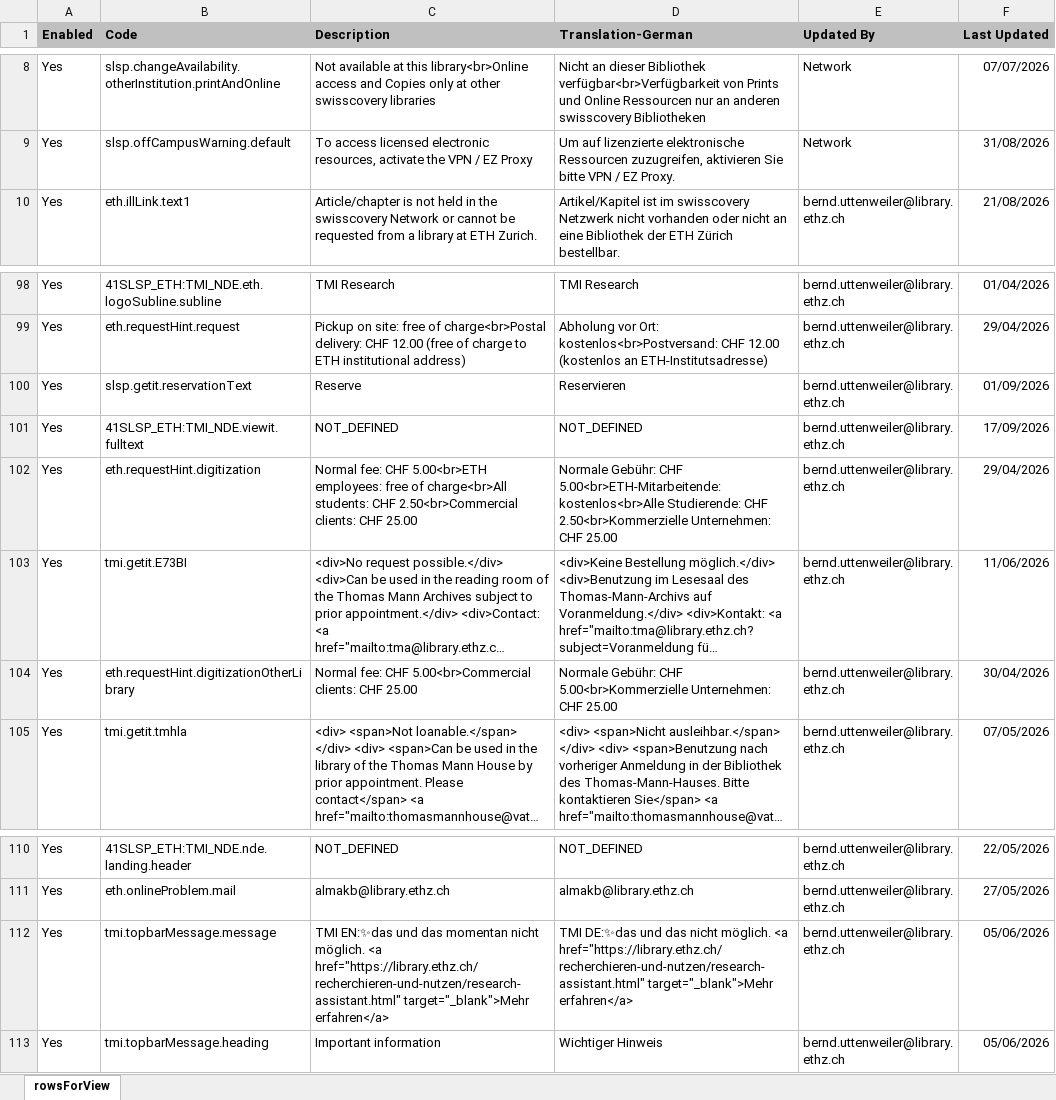
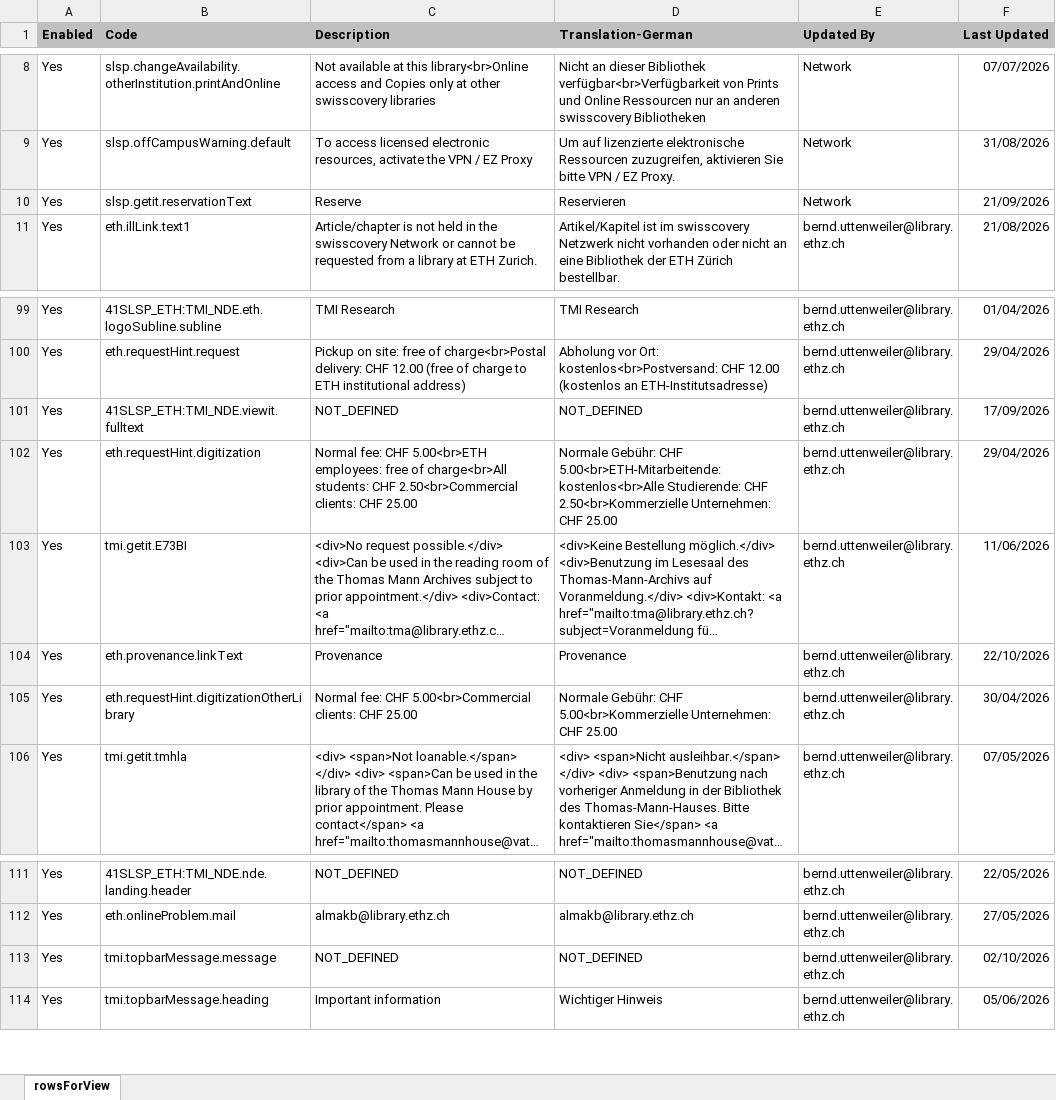
Before and after one commit to eth-library/customModule-eth, an Excel workbook: misc/customizing-labels.xlsx, sheet rowsForView, drawn as a sheet; only a part is shown, gaps mark what is left out; long unchanged cells end in …; values as stored, in another font and other column widths than the file's, no borders; charts and pictures not drawn; removed rows and columns are numbered as before the commit, all else as after; the diff names each change by its address in the sheet, - before the commit and + after, or states it on an @@ line.

Commit message:
provenance as link, not as card

```diff
--- a/misc/customizing-labels.xlsx (sheet rowsForView)
+++ b/misc/customizing-labels.xlsx (sheet rowsForView)
+row 10: Yes | slsp.getit.reservationText | Reserve | Reservieren | Network | 21/09/2026
-row 100: Yes | slsp.getit.reservationText | Reserve | Reservieren | bernd.uttenweiler@library.ethz.ch | 01/09/2026
+row 104: Yes | eth.provenance.linkText | Provenance | Provenance | bernd.uttenweiler@library.ethz.ch | 22/10/2026
-C113 (Description): TMI EN:✨das und das momentan nicht möglich. <a href="https://library.ethz.ch/recherchieren-und-nutzen/research-assistant.html" target="_blank">Mehr erfahren</a>
+C113 (Description): NOT_DEFINED
-D113 (Translation-German): TMI DE:✨das und das nicht möglich. <a href="https://library.ethz.ch/recherchieren-und-nutzen/research-assistant.html" target="_blank">Mehr erfahren</a>
+D113 (Translation-German): NOT_DEFINED
-F113 (Last Updated): 05/06/2026
+F113 (Last Updated): 02/10/2026
```
Also changed, not shown: 14 other files.
